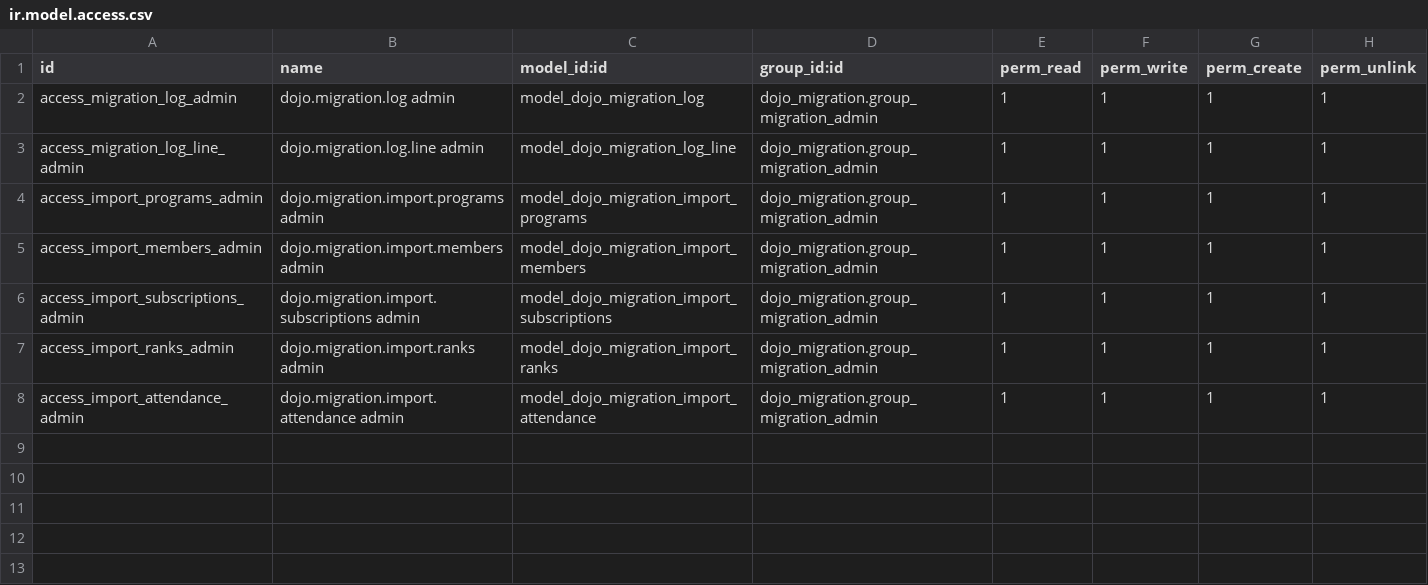
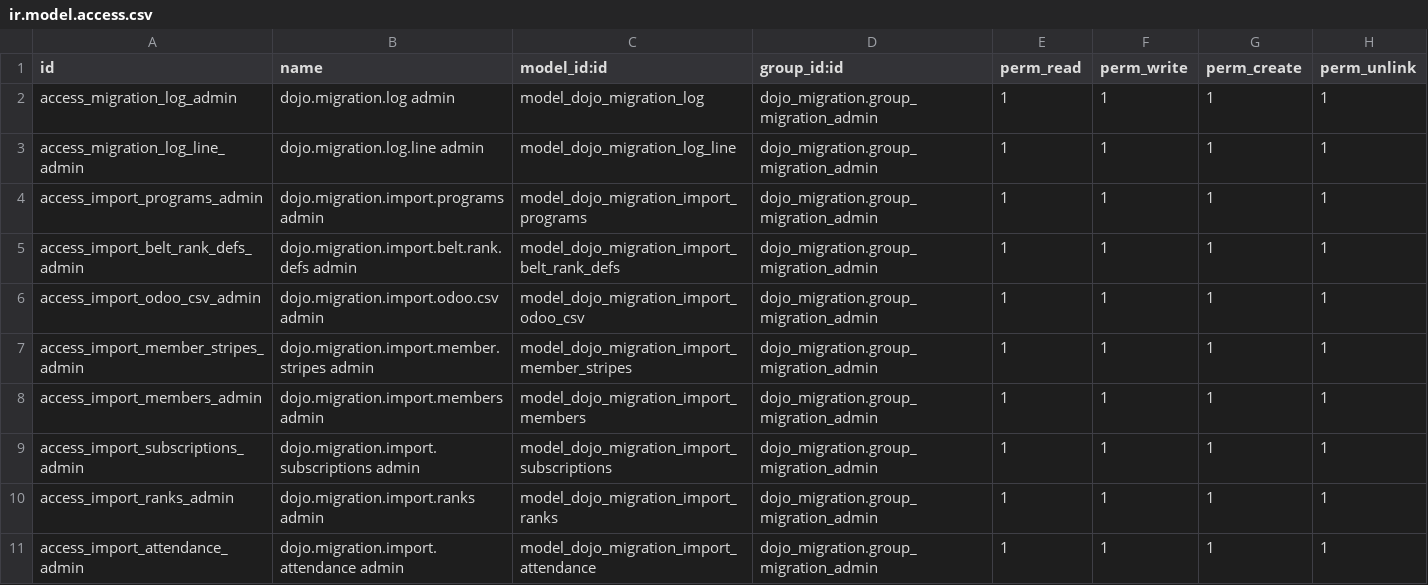
Before and after one commit to CalvinDoesCS/dojo-odoo19, a CSV file: dojo_migration/security/ir.model.access.csv, drawn as a sheet.

Commit message:
+ update on migration

```diff
--- a/dojo_migration/security/ir.model.access.csv
+++ b/dojo_migration/security/ir.model.access.csv
@@ -4,2 +4,5 @@ access_migration_log_line_admin,dojo.migration.log.line admin,model_dojo_migrati
 access_import_programs_admin,dojo.migration.import.programs admin,model_dojo_migration_import_programs,dojo_migration.group_migration_admin,1,1,1,1
+access_import_belt_rank_defs_admin,dojo.migration.import.belt.rank.defs admin,model_dojo_migration_import_belt_rank_defs,dojo_migration.group_migration_admin,1,1,1,1
+access_import_odoo_csv_admin,dojo.migration.import.odoo.csv admin,model_dojo_migration_import_odoo_csv,dojo_migration.group_migration_admin,1,1,1,1
+access_import_member_stripes_admin,dojo.migration.import.member.stripes admin,model_dojo_migration_import_member_stripes,dojo_migration.group_migration_admin,1,1,1,1
 access_import_members_admin,dojo.migration.import.members admin,model_dojo_migration_import_members,dojo_migration.group_migration_admin,1,1,1,1
```
Also changed, not shown: 18 other files.
